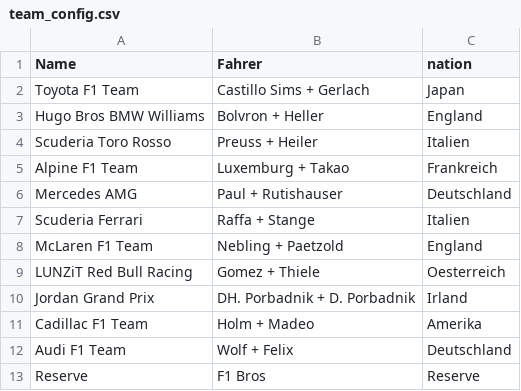
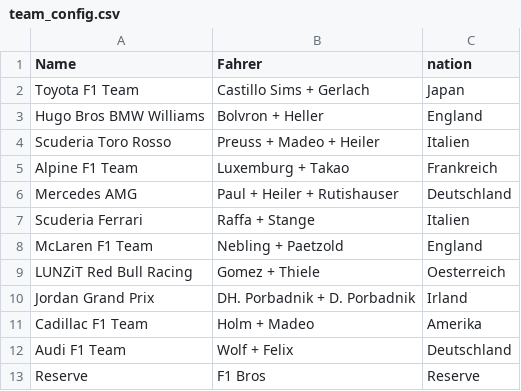
Before and after one commit to THDThieleT/bros-league-ergebnis-generator, a CSV file: configs/team_config.csv, drawn as a sheet.

```diff
--- a/configs/team_config.csv
+++ b/configs/team_config.csv
@@ -3,5 +3,5 @@ Toyota F1 Team;Castillo Sims + Gerlach;Japan
 Hugo Bros BMW Williams;Bolvron + Heller;England
-Scuderia Toro Rosso;Preuss + Heiler;Italien
+Scuderia Toro Rosso;Preuss + Madeo + Heiler;Italien
 Alpine F1 Team;Luxemburg + Takao;Frankreich
-Mercedes AMG;Paul + Rutishauser;Deutschland
+Mercedes AMG;Paul + Heiler + Rutishauser;Deutschland
 Scuderia Ferrari;Raffa + Stange;Italien
```
Also changed, not shown: configs/driver_config.csv, 17 other files.
